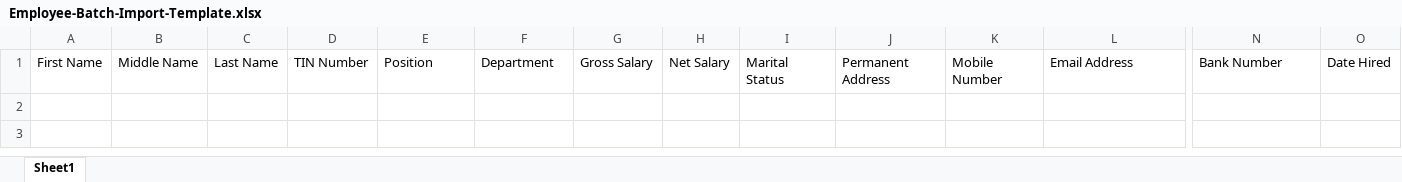
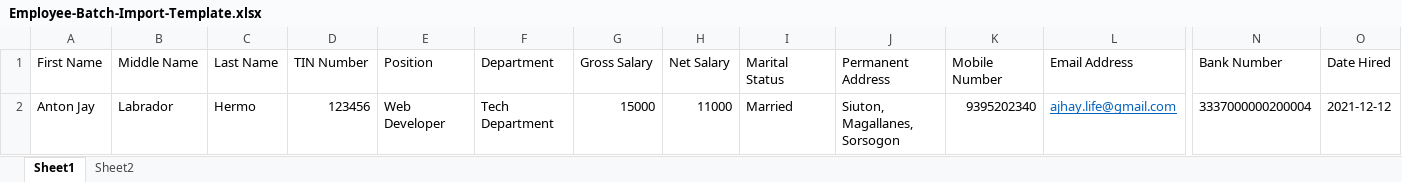
Before and after one commit to captivatetech/gwc, an Excel workbook: public/assets/files/Employee-Batch-Import-Template.xlsx, sheet Sheet1, drawn as a sheet; only a part is shown, gaps mark what is left out; values as stored, in another font and other column widths than the file's, no borders; rows hold the shown columns only; the diff names each change by its address in the sheet, - before the commit and + after, or states it on an @@ line.

Commit message:
[2024-12-20] Minor Update

```diff
--- a/public/assets/files/Employee-Batch-Import-Template.xlsx (sheet Sheet1)
+++ b/public/assets/files/Employee-Batch-Import-Template.xlsx (sheet Sheet1)
+sheet tab: Sheet2
+row 2: Anton Jay | Labrador | Hermo | 123456 | Web Developer | Tech Department | 15000 | 11000 | Married | Siuton, Magallanes, Sorsogon | 9395202340 | ajhay.life@gmail.com | 3337000000200004 | 2021-12-12
```
